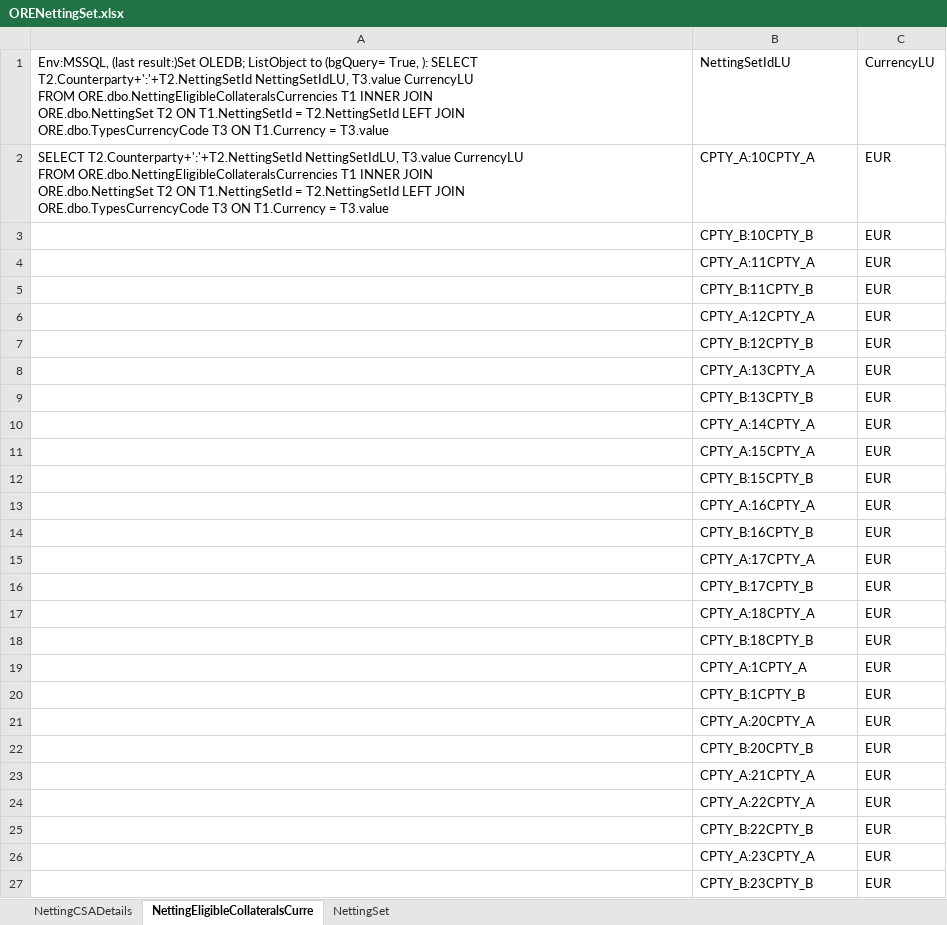
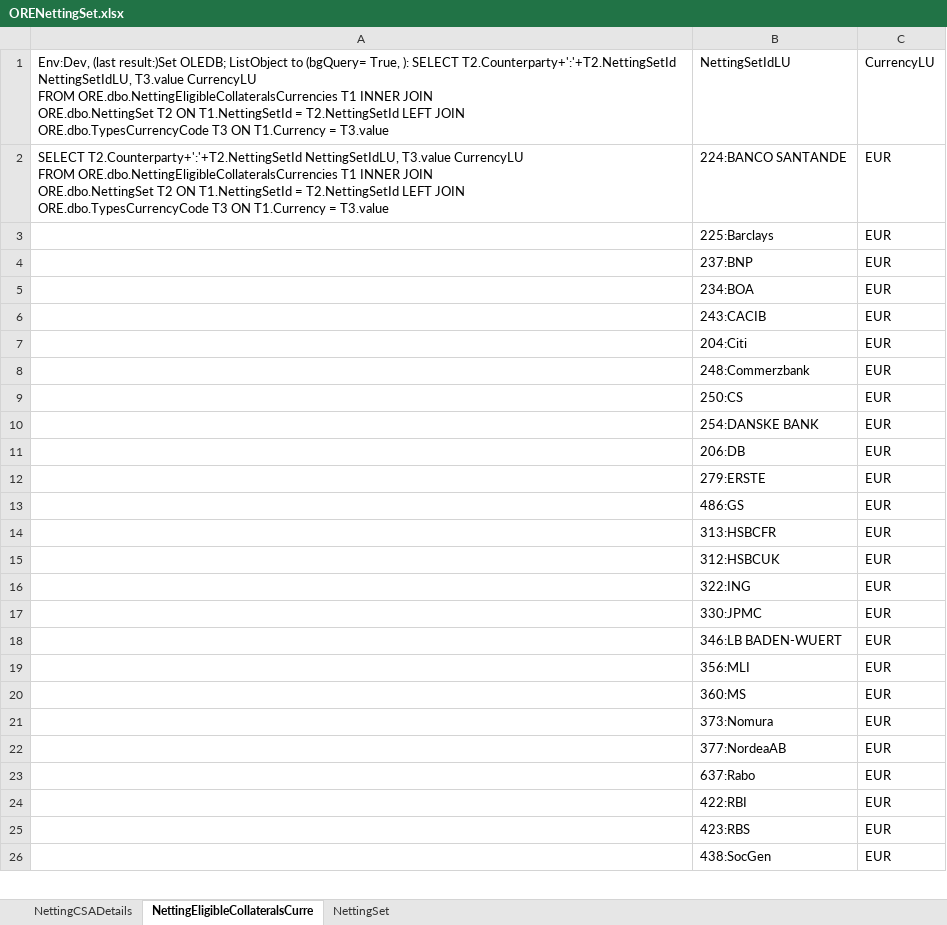
Before and after one commit to rkapl123/OreControl, an Excel workbook: OreDB/DBSheets/ORENettingSet.xlsx, sheet NettingEligibleCollateralsCurre, drawn as a sheet; only a part is shown; values as stored, in another font and other column widths than the file's, no borders; table styles not drawn; removed rows and columns are numbered as before the commit, all else as after; the diff covers the shown part only; the diff names each change by its address in the sheet, - before the commit and + after, or states it on an @@ line.

```diff
--- a/OreDB/DBSheets/ORENettingSet.xlsx (sheet NettingEligibleCollateralsCurre)
+++ b/OreDB/DBSheets/ORENettingSet.xlsx (sheet NettingEligibleCollateralsCurre)
-A1: Env:MSSQL, (last result:)Set…
+A1: Env:Dev, (last result:)Set…
-B2: CPTY_A:10CPTY_A
+B2: 224:BANCO SANTANDE
-B3: CPTY_B:10CPTY_B
+B3: 225:Barclays
-row 4:  | CPTY_A:11CPTY_A | EUR
-row 5:  | CPTY_B:11CPTY_B | EUR
-row 6:  | CPTY_A:12CPTY_A | EUR
-B4: CPTY_B:12CPTY_B
+B4: 237:BNP
-B5: CPTY_A:13CPTY_A
+B5: 234:BOA
-B6: CPTY_B:13CPTY_B
+B6: 243:CACIB
-B7: CPTY_A:14CPTY_A
+B7: 204:Citi
-B8: CPTY_A:15CPTY_A
+B8: 248:Commerzbank
-B9: CPTY_B:15CPTY_B
+B9: 250:CS
-B10: CPTY_A:16CPTY_A
+B10: 254:DANSKE BANK
-B11: CPTY_B:16CPTY_B
+B11: 206:DB
-B12: CPTY_A:17CPTY_A
+B12: 279:ERSTE
-row 16:  | CPTY_B:17CPTY_B | EUR
-B13: CPTY_A:18CPTY_A
+B13: 486:GS
-B14: CPTY_B:18CPTY_B
+B14: 313:HSBCFR
-row 19:  | CPTY_A:1CPTY_A | EUR
-B15: CPTY_B:1CPTY_B
+B15: 312:HSBCUK
+row 16:  | 322:ING | EUR
-B17: CPTY_A:20CPTY_A
+B17: 330:JPMC
-B18: CPTY_B:20CPTY_B
+B18: 346:LB BADEN-WUERT
+row 19:  | 356:MLI | EUR
-B20: CPTY_A:21CPTY_A
+B20: 360:MS
+row 21:  | 373:Nomura | EUR
-B22: CPTY_A:22CPTY_A
+B22: 377:NordeaAB
+row 23:  | 637:Rabo | EUR
-B24: CPTY_B:22CPTY_B
+B24: 422:RBI
-row 26:  | CPTY_A:23CPTY_A | EUR
-B25: CPTY_B:23CPTY_B
+B25: 423:RBS
+row 26:  | 438:SocGen | EUR
```
Also changed, not shown: 12 removed rows and 4 edited cells elsewhere in this sheet, sheet NettingSet, sheet NettingCSADetails, hidden cells, OreDB/DBSheets/OREMdat.xlsx, OreDB/DBSheets/OREPortfolio.xlsx, 2 other files.
